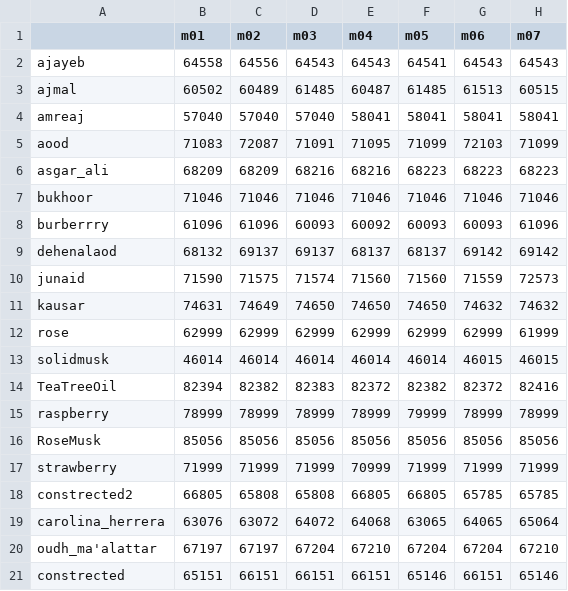
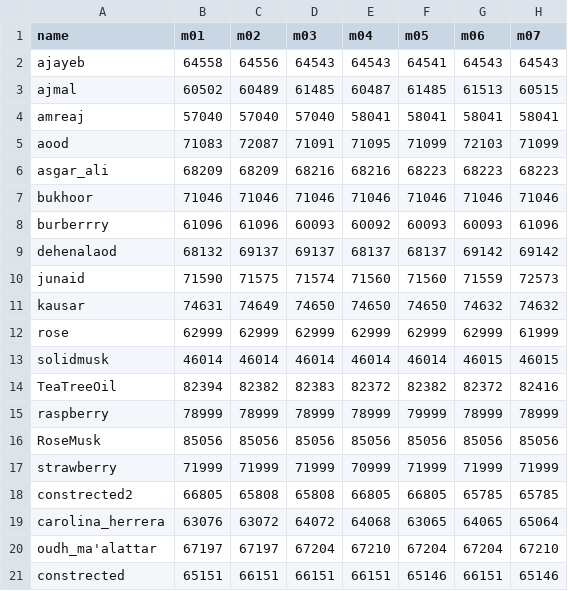
Before and after one commit to ozt-ca/tjo.hatenablog.samples, a CSV file: r_samples/public_lib/hikalabo20150205/perfume/perfume.csv, drawn as a sheet; only a part is shown; the diff names each change by its address in the sheet, - before the commit and + after, or states it on an @@ line.

Commit message:
HikaLabo Suppl #1
Changed "perfume.csv"

```diff
--- a/r_samples/public_lib/hikalabo20150205/perfume/perfume.csv
+++ b/r_samples/public_lib/hikalabo20150205/perfume/perfume.csv
-A1: (empty)
+A1: name
```
